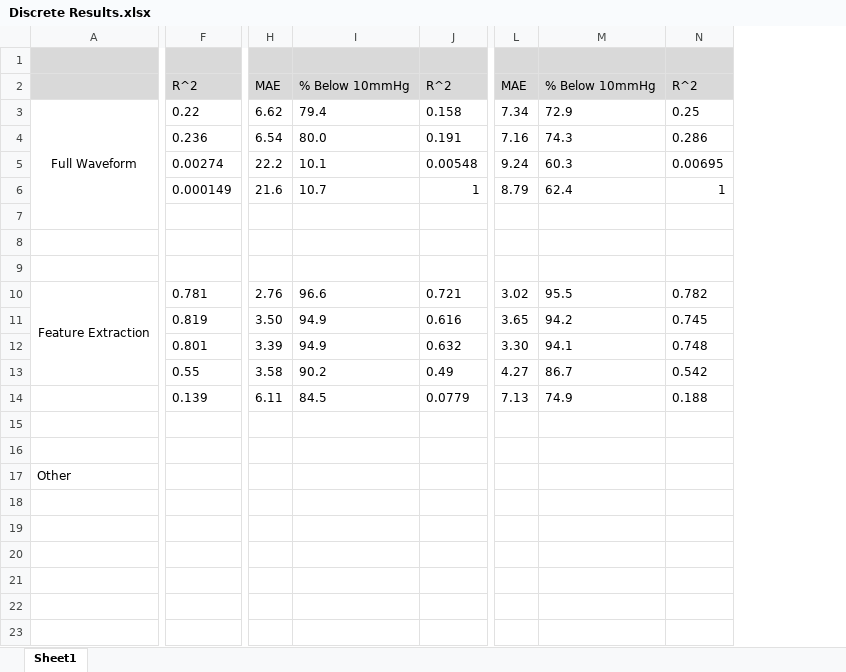
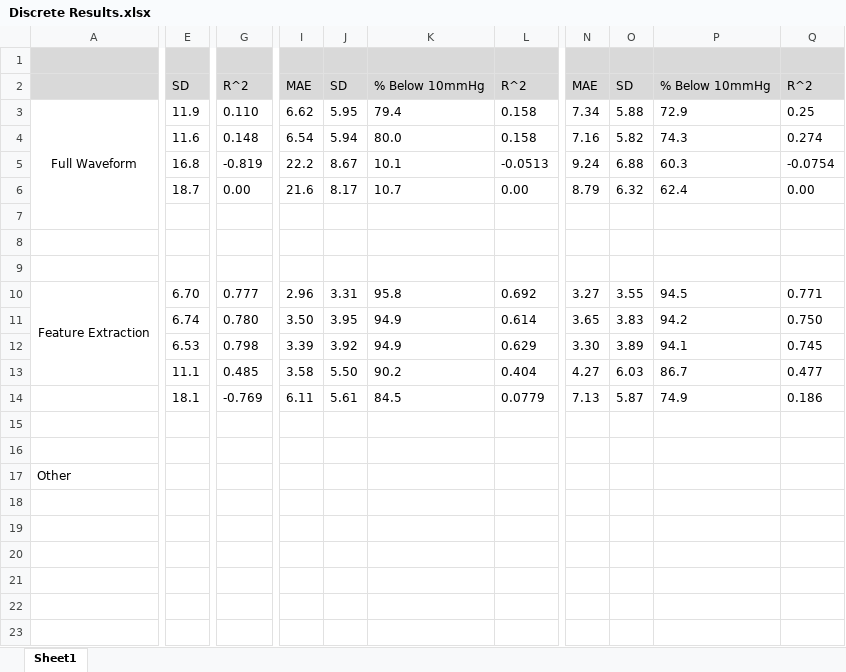
Before and after one commit to aaronfainman/MIMIC-III-WebScraper, an Excel workbook: Report/Discrete Results.xlsx, sheet Sheet1, drawn as a sheet; only a part is shown, gaps mark what is left out; values as stored, in another font and other column widths than the file's, no borders; removed rows and columns are numbered as before the commit, all else as after; the diff names each change by its address in the sheet, - before the commit and + after, or states it on an @@ line.

Commit message:
Discrete results

```diff
--- a/Report/Discrete Results.xlsx (sheet Sheet1)
+++ b/Report/Discrete Results.xlsx (sheet Sheet1)
+column E, rows 2-14: SD | 11.9 | 11.6 | 16.8 | 18.7 |  |  |  | 6.70 | 6.74 | 6.53 | 11.1 | 18.1
-column F, rows 2-14: R^2 | 0.22 | 0.236 | 0.00274 | 0.000149 |  |  |  | 0.781 | 0.819 | 0.801 | 0.55 | 0.139
+column G, rows 2-14: R^2 | 0.110 | 0.148 | -0.819 | 0.00 |  |  |  | 0.777 | 0.780 | 0.798 | 0.485 | -0.769
+column J, rows 2-14: SD | 5.95 | 5.94 | 8.67 | 8.17 |  |  |  | 3.31 | 3.95 | 3.92 | 5.50 | 5.61
-column J, rows 2-14: R^2 | 0.158 | 0.191 | 0.00548 | 1 |  |  |  | 0.721 | 0.616 | 0.632 | 0.49 | 0.0779
+column L, rows 2-14: R^2 | 0.158 | 0.158 | -0.0513 | 0.00 |  |  |  | 0.692 | 0.614 | 0.629 | 0.404 | 0.0779
+column O, rows 2-14: SD | 5.88 | 5.82 | 6.88 | 6.32 |  |  |  | 3.55 | 3.83 | 3.89 | 6.03 | 5.87
-column N, rows 2-14: R^2 | 0.25 | 0.286 | 0.00695 | 1 |  |  |  | 0.782 | 0.745 | 0.748 | 0.542 | 0.188
+column Q, rows 2-14: R^2 | 0.25 | 0.274 | -0.0754 | 0.00 |  |  |  | 0.771 | 0.750 | 0.745 | 0.477 | 0.186
-I10: 2.76
+I10: 2.96
-K10: 96.6
+K10: 95.8
-N10: 3.02
+N10: 3.27
-P10: 95.5
+P10: 94.5
```
